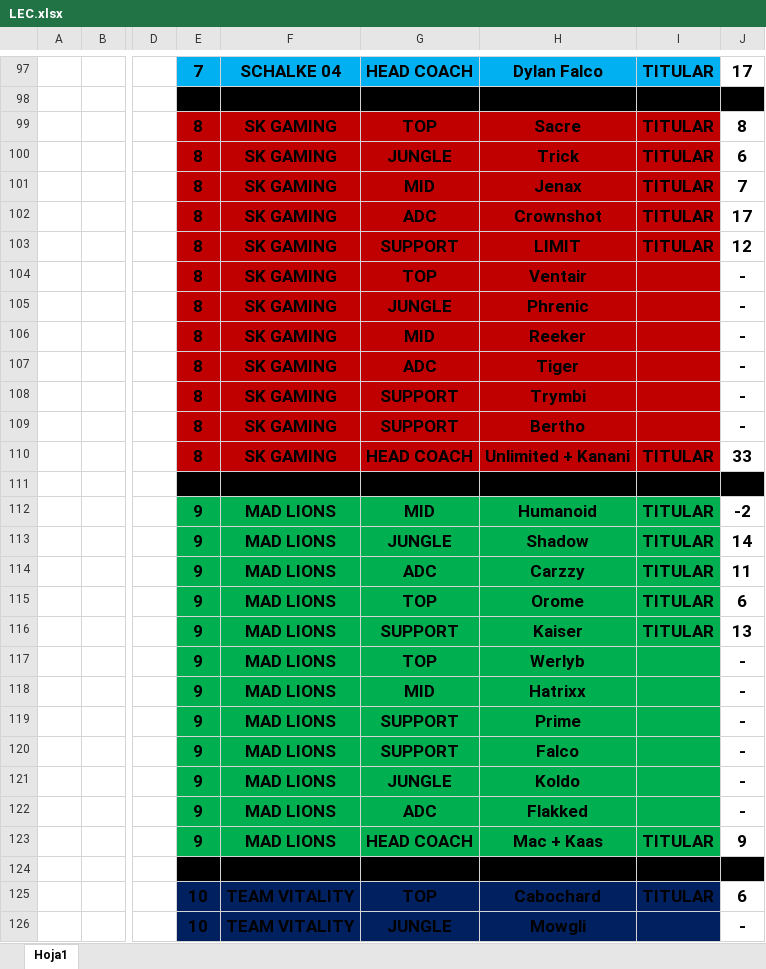
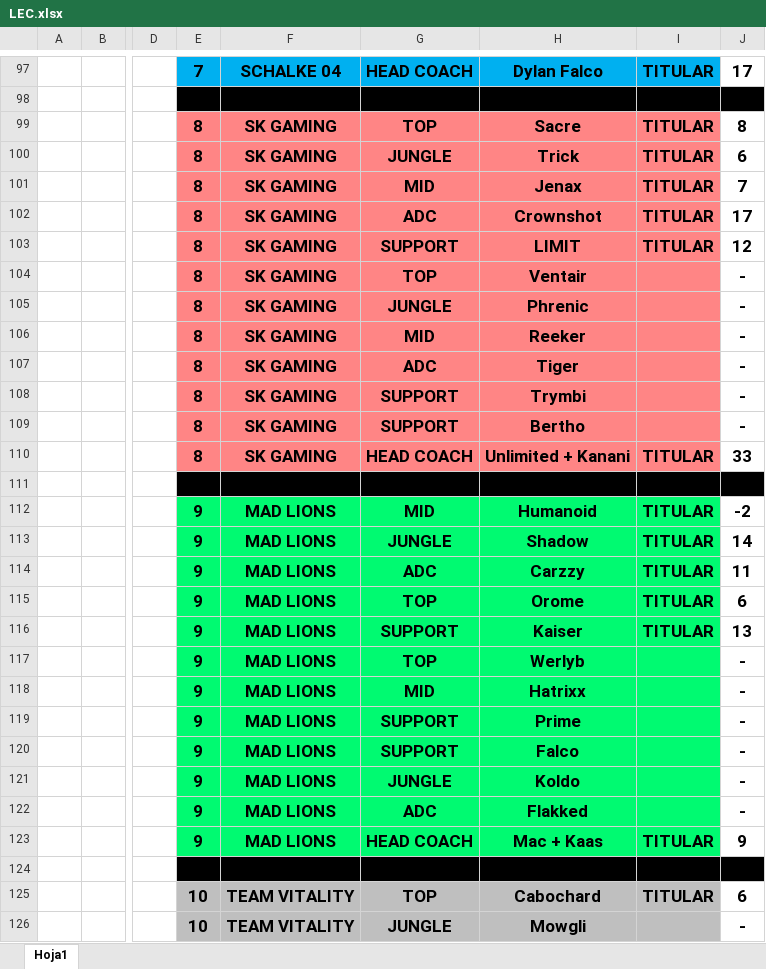
Before and after one commit to WildOsk/Fantasy-of-Legend, an Excel workbook: LEC.xlsx, sheet Hoja1, drawn as a sheet; only a part is shown, gaps mark what is left out; values as stored, in another font and other column widths than the file's, no borders; the diff covers the shown part only; the diff names each change by its address in the sheet, - before the commit and + after, or states it on an @@ line.

```diff
--- a/LEC.xlsx (sheet Hoja1)
+++ b/LEC.xlsx (sheet Hoja1)
-E99:I110 fill: #C00000
+E99:I110 fill: #FF8585
-E112:I123 fill: #00B050
+E112:I123 fill: #00FA71
-E125:I126 fill: #002060
+E125:I126 fill: #BFBFBF
```
Also changed, not shown: cell formats elsewhere in this sheet.
